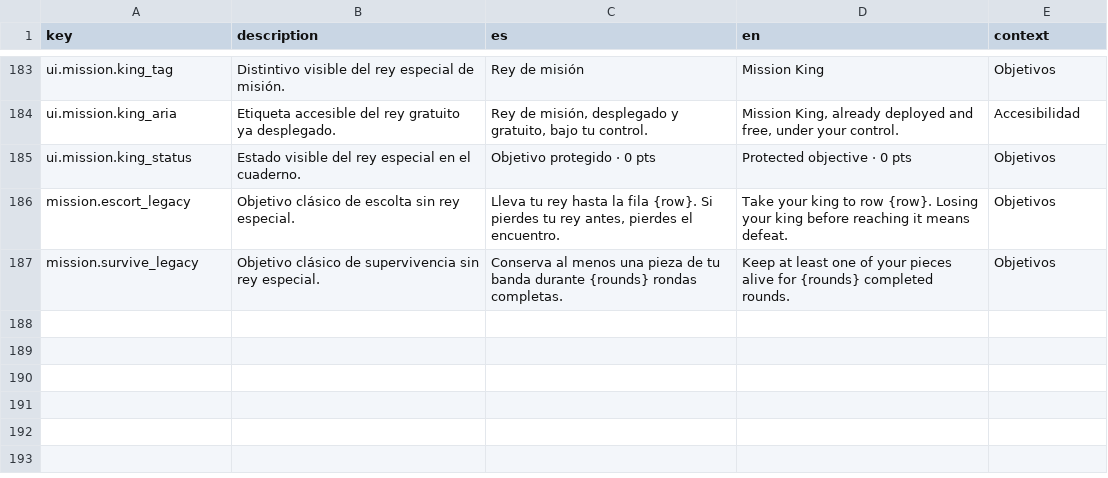
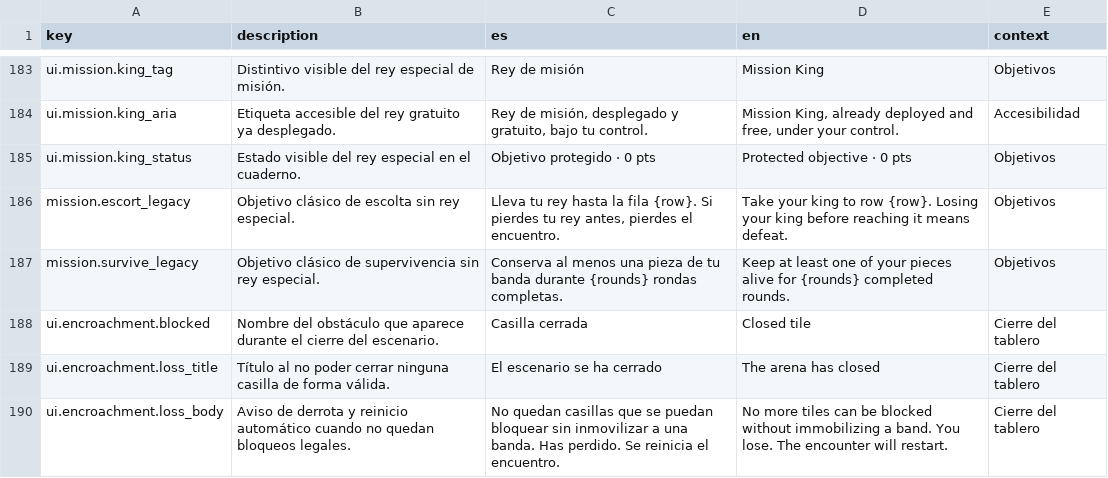
Before and after one commit to diegosdlc/Turn-Over, a CSV file: locales/texts.csv, drawn as a sheet; only a part is shown, gaps mark what is left out.

Commit message:
Add progressive arena closure with legal-move, connectivity and escort route safeguards

```diff
--- a/locales/texts.csv
+++ b/locales/texts.csv
@@ -187 +187,4 @@
 "mission.survive_legacy","Objetivo clásico de supervivencia sin rey especial.","Conserva al menos una pieza de tu banda durante {rounds} rondas completas.","Keep at least one of your pieces alive for {rounds} completed rounds.","Objetivos"
+"ui.encroachment.blocked","Nombre del obstáculo que aparece durante el cierre del escenario.","Casilla cerrada","Closed tile","Cierre del tablero"
+"ui.encroachment.loss_title","Título al no poder cerrar ninguna casilla de forma válida.","El escenario se ha cerrado","The arena has closed","Cierre del tablero"
+"ui.encroachment.loss_body","Aviso de derrota y reinicio automático cuando no quedan bloqueos legales.","No quedan casillas que se puedan bloquear sin inmovilizar a una banda. Has perdido. Se reinicia el encuentro.","No more tiles can be blocked without immobilizing a band. You lose. The encounter will restart.","Cierre del tablero"
```
Also changed, not shown: balance/levels.csv, 15 other files.
